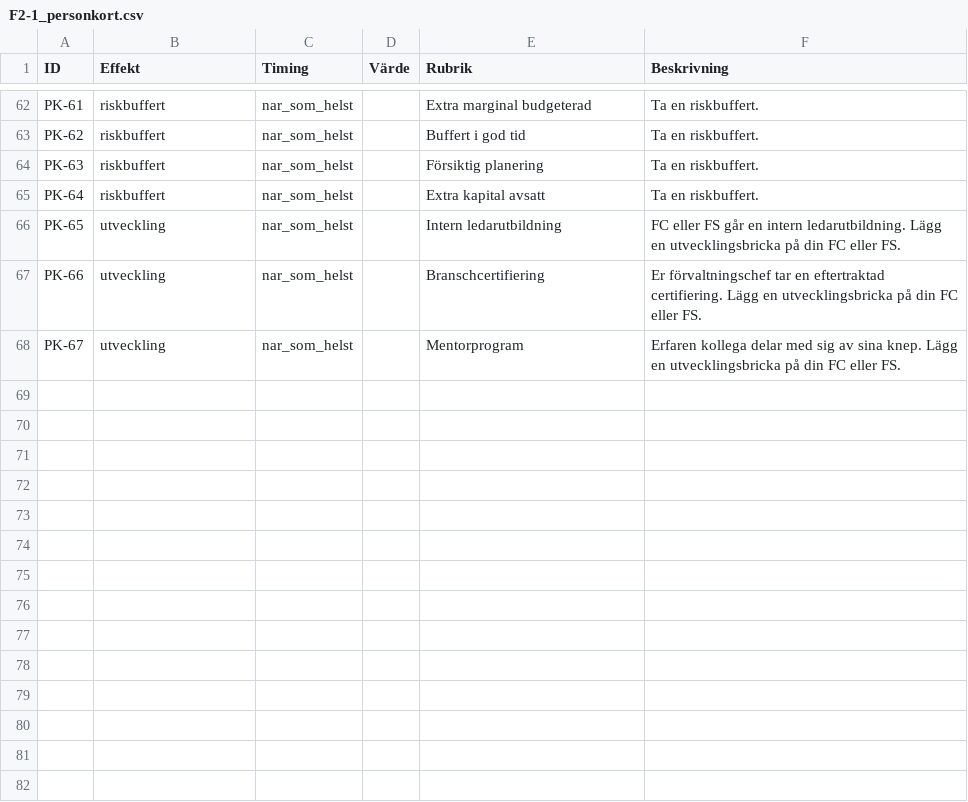
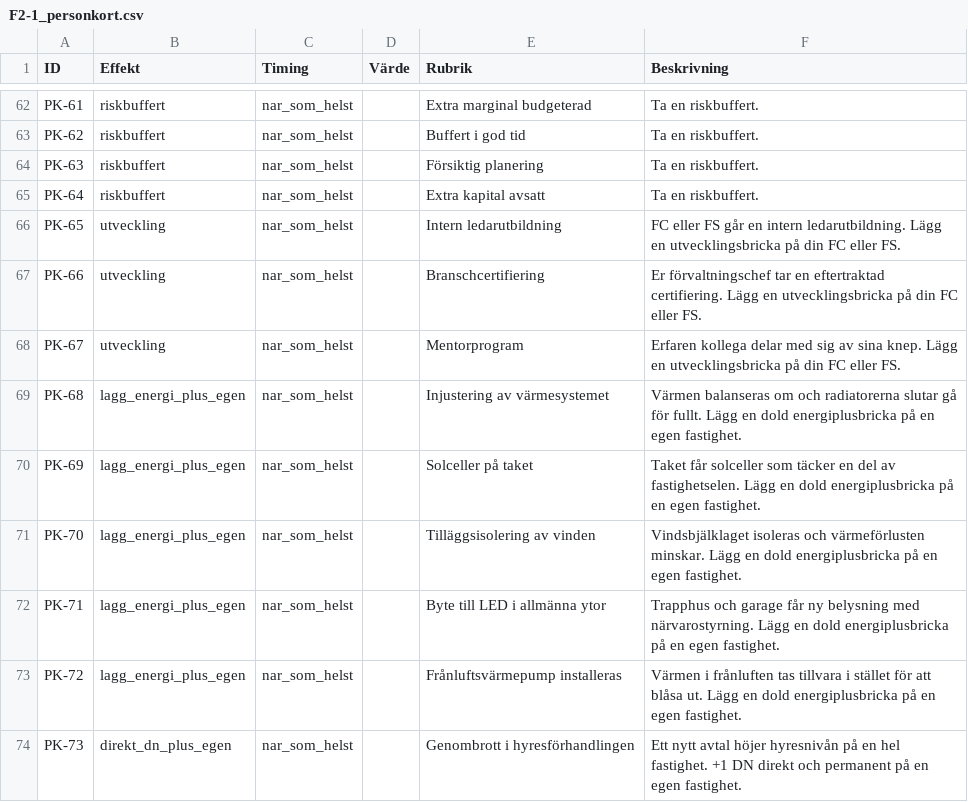
Before and after one commit to Knixlas/PMOPOLY, a CSV file: data/forvaltning_2-1/F2-1_personkort.csv, drawn as a sheet; only a part is shown, gaps mark what is left out; the diff names each change by its address in the sheet, - before the commit and + after, or states it on an @@ line.

```diff
--- a/data/forvaltning_2-1/F2-1_personkort.csv
+++ b/data/forvaltning_2-1/F2-1_personkort.csv
+row 69: PK-68 | lagg_energi_plus_egen | nar_som_helst |  | Injustering av värmesystemet | Värmen balanseras om och radiatorerna slutar gå för fullt. Lägg en dold energiplusbricka på en egen fastighet.
+row 70: PK-69 | lagg_energi_plus_egen | nar_som_helst |  | Solceller på taket | Taket får solceller som täcker en del av fastighetselen. Lägg en dold energiplusbricka på en egen fastighet.
+row 71: PK-70 | lagg_energi_plus_egen | nar_som_helst |  | Tilläggsisolering av vinden | Vindsbjälklaget isoleras och värmeförlusten minskar. Lägg en dold energiplusbricka på en egen fastighet.
+row 72: PK-71 | lagg_energi_plus_egen | nar_som_helst |  | Byte till LED i allmänna ytor | Trapphus och garage får ny belysning med närvarostyrning. Lägg en dold energiplusbricka på en egen fastighet.
+row 73: PK-72 | lagg_energi_plus_egen | nar_som_helst |  | Frånluftsvärmepump installeras | Värmen i frånluften tas tillvara i stället för att blåsa ut. Lägg en dold energiplusbricka på en egen fastighet.
+row 74: PK-73 | direkt_dn_plus_egen | nar_som_helst |  | Genombrott i hyresförhandlingen | Ett nytt avtal höjer hyresnivån på en hel fastighet. +1 DN direkt och permanent på en egen fastighet.
```
Also changed, not shown: data/forvaltning_2-1/F2-1_FS.csv, data/forvaltning_2-1/F2-1_händelsekort.csv, 4 other files.
